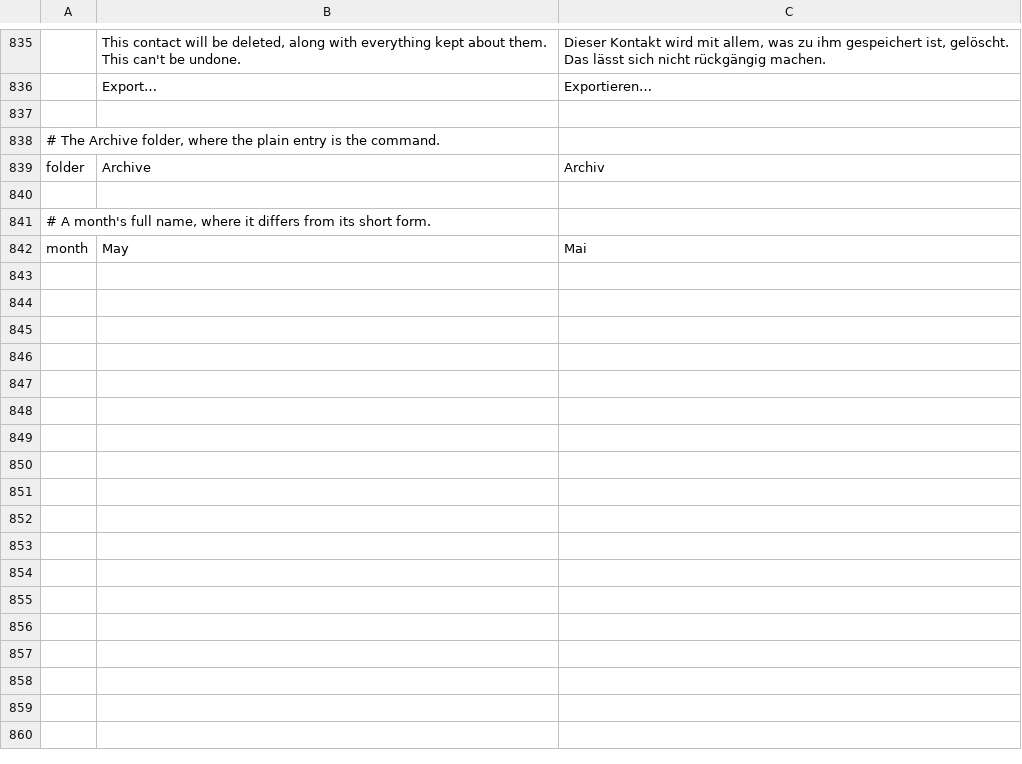
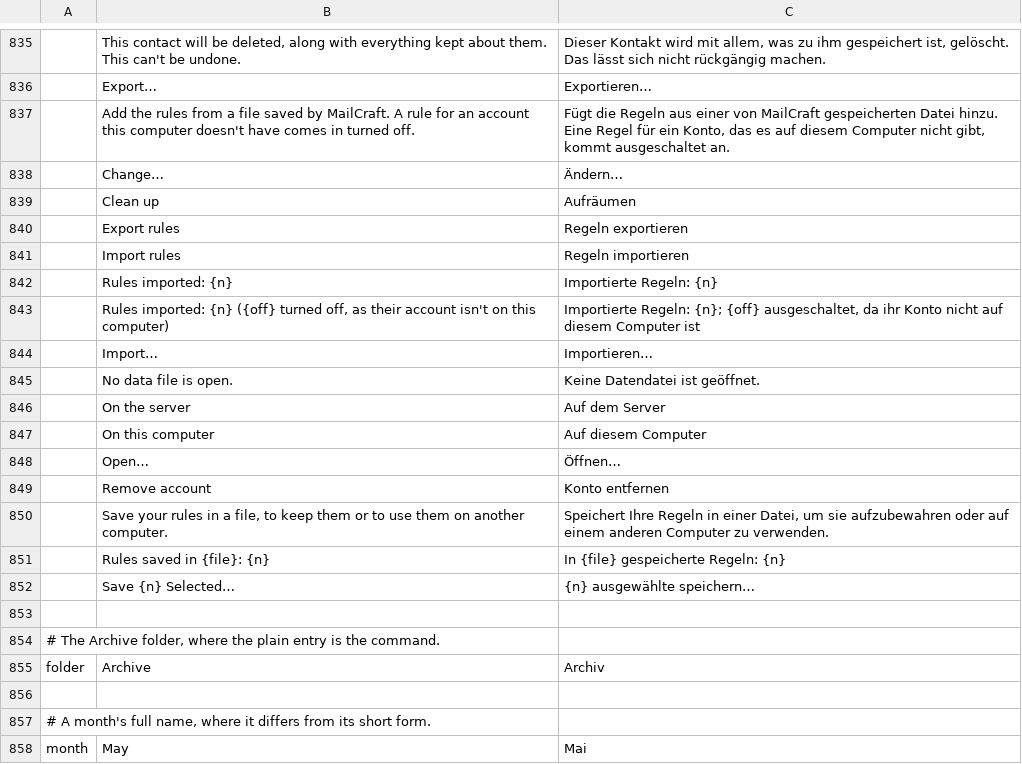
Before and after one commit to ZIDAN44/mailcraft, a TSV file: crates/ui-egui/src/i18n/de.tsv, drawn as a sheet; only a part is shown, gaps mark what is left out; the diff names each change by its address in the sheet, - before the commit and + after, or states it on an @@ line.

```diff
--- a/crates/ui-egui/src/i18n/de.tsv
+++ b/crates/ui-egui/src/i18n/de.tsv
+row 837:  | Add the rules from a file saved by MailCraft. A rule for an account this computer doesn't have comes in turned off. | Fügt die Regeln aus einer von MailCraft gespeicherten Datei hinzu. Eine Regel für ein Konto, das es auf diesem Computer nicht gibt, kommt ausgeschaltet an.
+row 838:  | Change… | Ändern…
+row 839:  | Clean up | Aufräumen
+row 840:  | Export rules | Regeln exportieren
+row 841:  | Import rules | Regeln importieren
+row 842:  | Rules imported: {n} | Importierte Regeln: {n}
+row 843:  | Rules imported: {n} ({off} turned off, as their account isn't on this computer) | Importierte Regeln: {n}; {off} ausgeschaltet, da ihr Konto nicht auf diesem Computer ist
+row 844:  | Import… | Importieren…
+row 845:  | No data file is open. | Keine Datendatei ist geöffnet.
+row 846:  | On the server | Auf dem Server
+row 847:  | On this computer | Auf diesem Computer
+row 848:  | Open… | Öffnen…
+row 849:  | Remove account | Konto entfernen
+row 850:  | Save your rules in a file, to keep them or to use them on another computer. | Speichert Ihre Regeln in einer Datei, um sie aufzubewahren oder auf einem anderen Computer zu verwenden.
+row 851:  | Rules saved in {file}: {n} | In {file} gespeicherte Regeln: {n}
+row 852:  | Save {n} Selected… | {n} ausgewählte speichern…
```
Also changed, not shown: crates/ui-egui/src/i18n/ar.tsv, crates/ui-egui/src/i18n/he.tsv, 17 other files.
